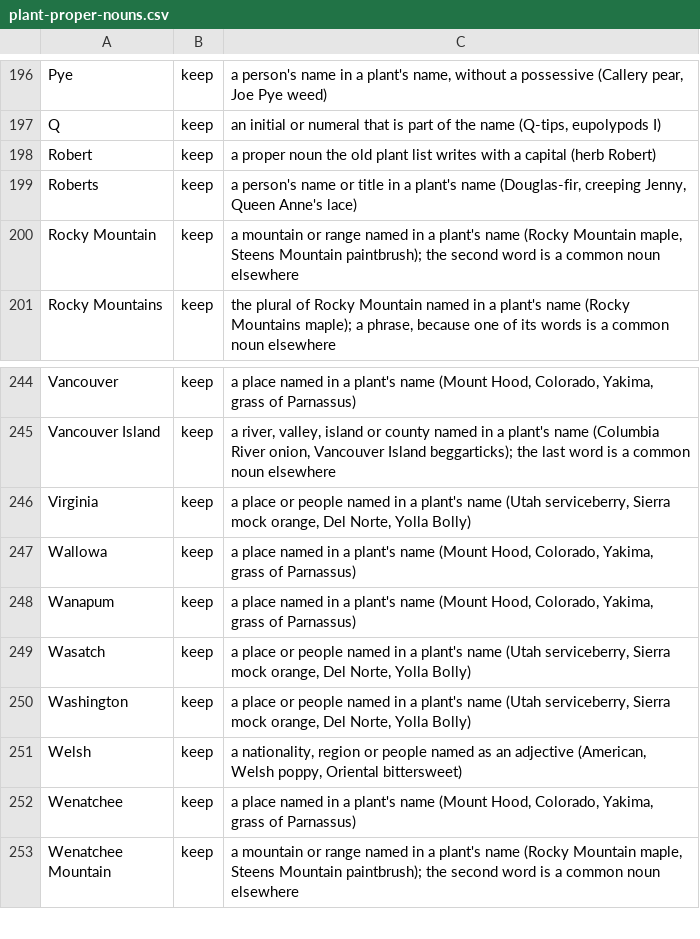
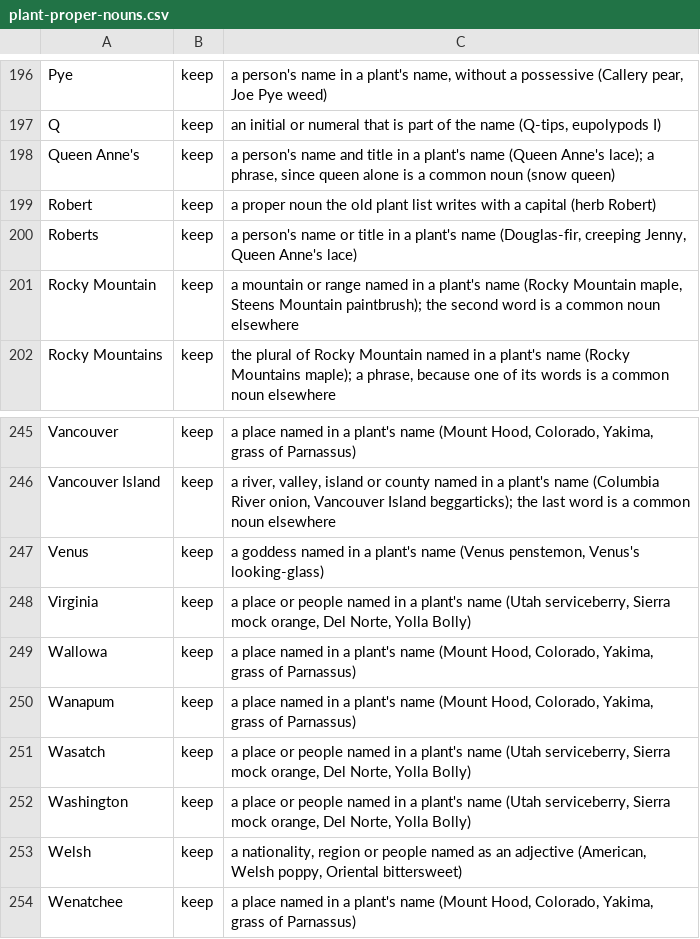
Before and after one commit to rainhead/beeline, a CSV file: ingest/plant-proper-nouns.csv, drawn as a sheet; only a part is shown, gaps mark what is left out; the shorter side is filled out with more unchanged rows.

```diff
--- a/ingest/plant-proper-nouns.csv
+++ b/ingest/plant-proper-nouns.csv
@@ -197,2 +197,3 @@ Pye,keep,"a person's name in a plant's name, without a possessive (Callery pear,
 Q,keep,"an initial or numeral that is part of the name (Q-tips, eupolypods I)"
+Queen Anne's,keep,"a person's name and title in a plant's name (Queen Anne's lace); a phrase, since queen alone is a common noun (snow queen)"
 Robert,keep,a proper noun the old plant list writes with a capital (herb Robert)
@@ -245,2 +246,3 @@ Vancouver,keep,"a place named in a plant's name (Mount Hood, Colorado, Yakima, g
 Vancouver Island,keep,"a river, valley, island or county named in a plant's name (Columbia River onion, Vancouver Island beggarticks); the last word is a common noun elsewhere"
+Venus,keep,"a goddess named in a plant's name (Venus penstemon, Venus's looking-glass)"
 Virginia,keep,"a place or people named in a plant's name (Utah serviceberry, Sierra mock orange, Del Norte, Yolla Bolly)"
```
Also changed, not shown: 1 other file.
